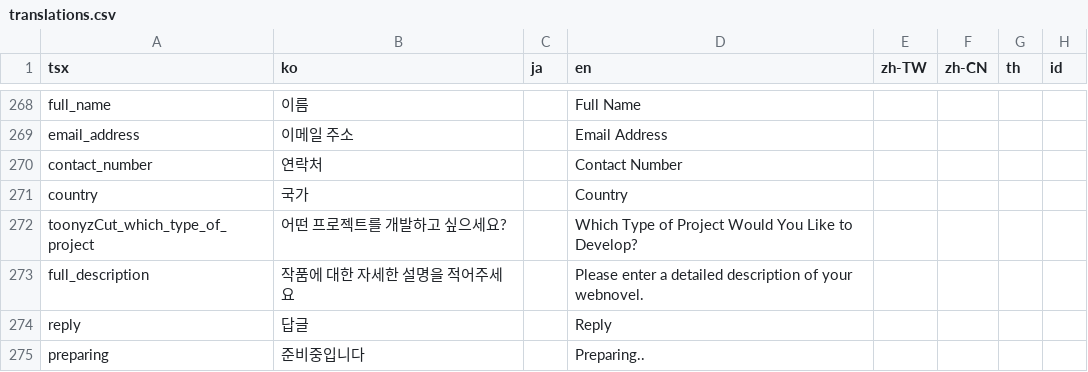
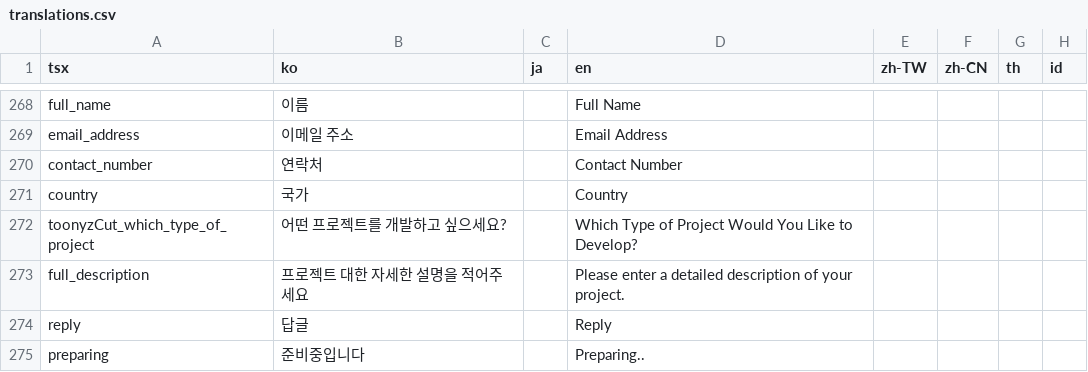
Before and after one commit to rafi-isakh/animation-studio, a CSV file: public/translations.csv, drawn as a sheet; only a part is shown, gaps mark what is left out; the diff names each change by its address in the sheet, - before the commit and + after, or states it on an @@ line.

```diff
--- a/public/translations.csv
+++ b/public/translations.csv
-B273 (ko): 작품에 대한 자세한 설명을 적어주세요
+B273 (ko): 프로젝트 대한 자세한 설명을 적어주세요
-D273 (en): …of your webnovel.
+D273 (en): …of your project.
```
Also changed, not shown: 1 other file.
